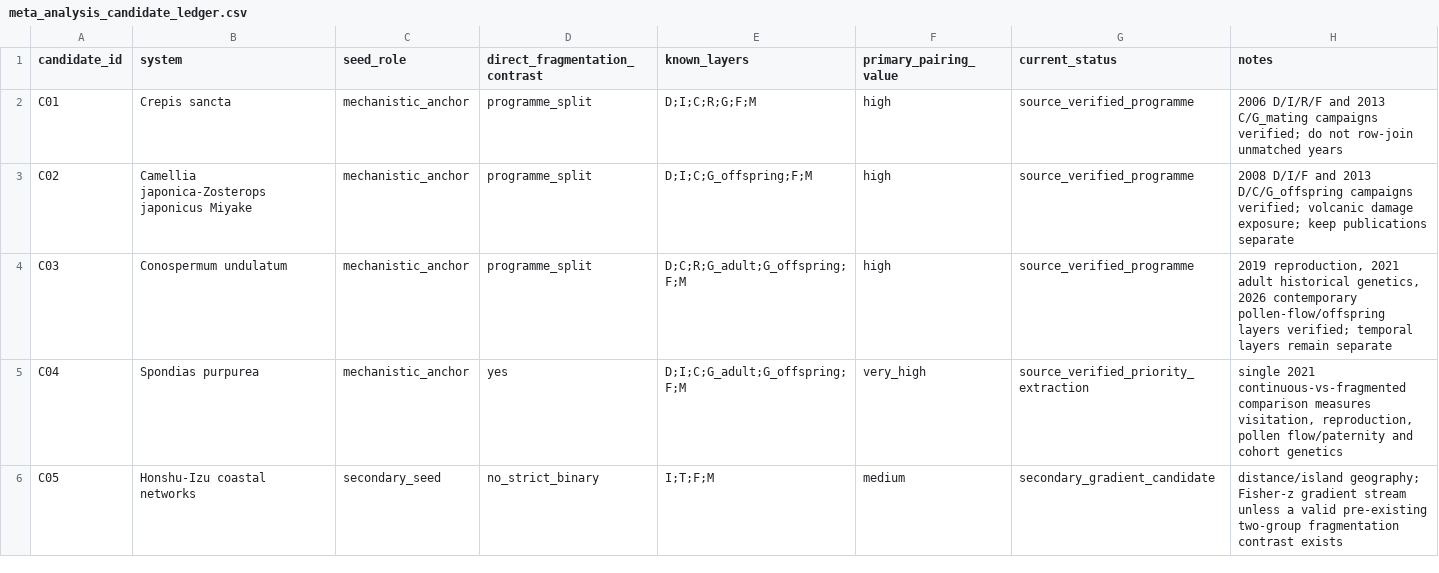
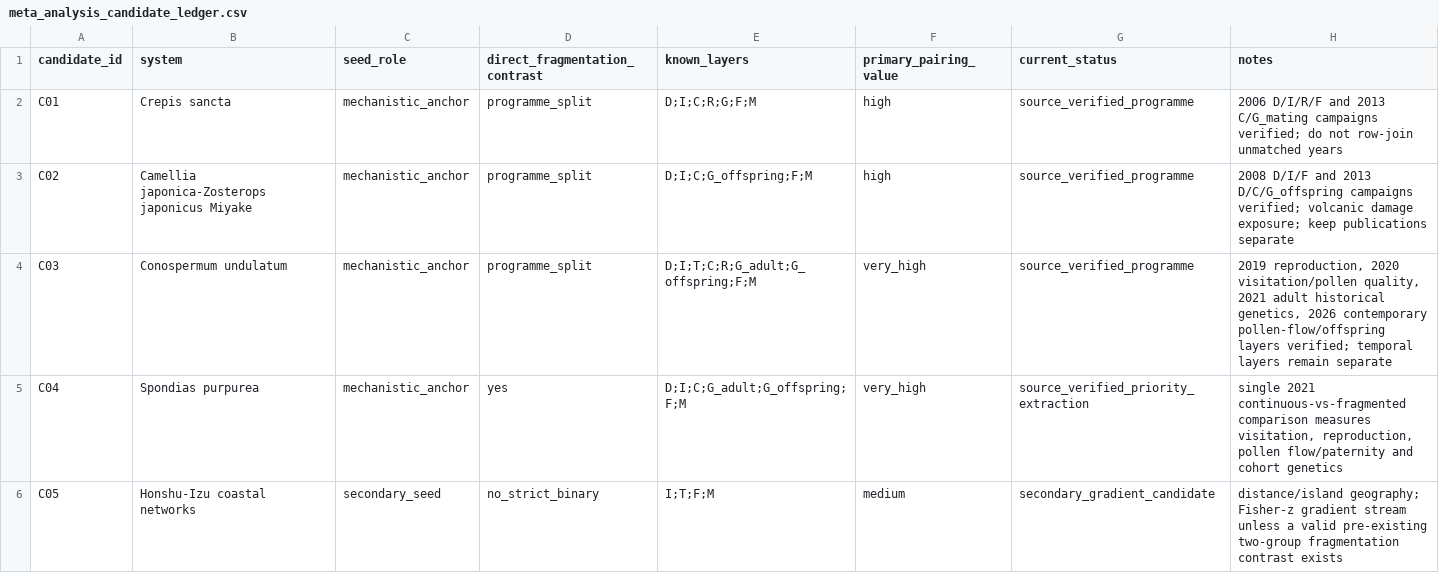
Before and after one commit to zuizui0223/egwee, a CSV file: manuscript/meta_analysis_candidate_ledger.csv, drawn as a sheet; only a part is shown; the diff covers the shown part only.

Commit message:
Add Conospermum interaction-quality study to candidate ledger

```diff
--- a/manuscript/meta_analysis_candidate_ledger.csv
+++ b/manuscript/meta_analysis_candidate_ledger.csv
@@ -3,3 +3,3 @@ C01,Crepis sancta,mechanistic_anchor,programme_split,"D;I;C;R;G;F;M",high,source
 C02,Camellia japonica-Zosterops japonicus Miyake,mechanistic_anchor,programme_split,"D;I;C;G_offspring;F;M",high,source_verified_programme,"2008 D/I/F and 2013 D/C/G_offspring campaigns verified; volcanic damage exposure; keep publications separate"
-C03,Conospermum undulatum,mechanistic_anchor,programme_split,"D;C;R;G_adult;G_offspring;F;M",high,source_verified_programme,"2019 reproduction, 2021 adult historical genetics, 2026 contemporary pollen-flow/offspring layers verified; temporal layers remain separate"
+C03,Conospermum undulatum,mechanistic_anchor,programme_split,"D;I;T;C;R;G_adult;G_offspring;F;M",very_high,source_verified_programme,"2019 reproduction, 2020 visitation/pollen quality, 2021 adult historical genetics, 2026 contemporary pollen-flow/offspring layers verified; temporal layers remain separate"
 C04,Spondias purpurea,mechanistic_anchor,yes,"D;I;C;G_adult;G_offspring;F;M",very_high,source_verified_priority_extraction,"single 2021 continuous-vs-fragmented comparison measures visitation, reproduction, pollen flow/paternity and cohort genetics"
```
Also changed, not shown: 1 added row elsewhere in this file.
